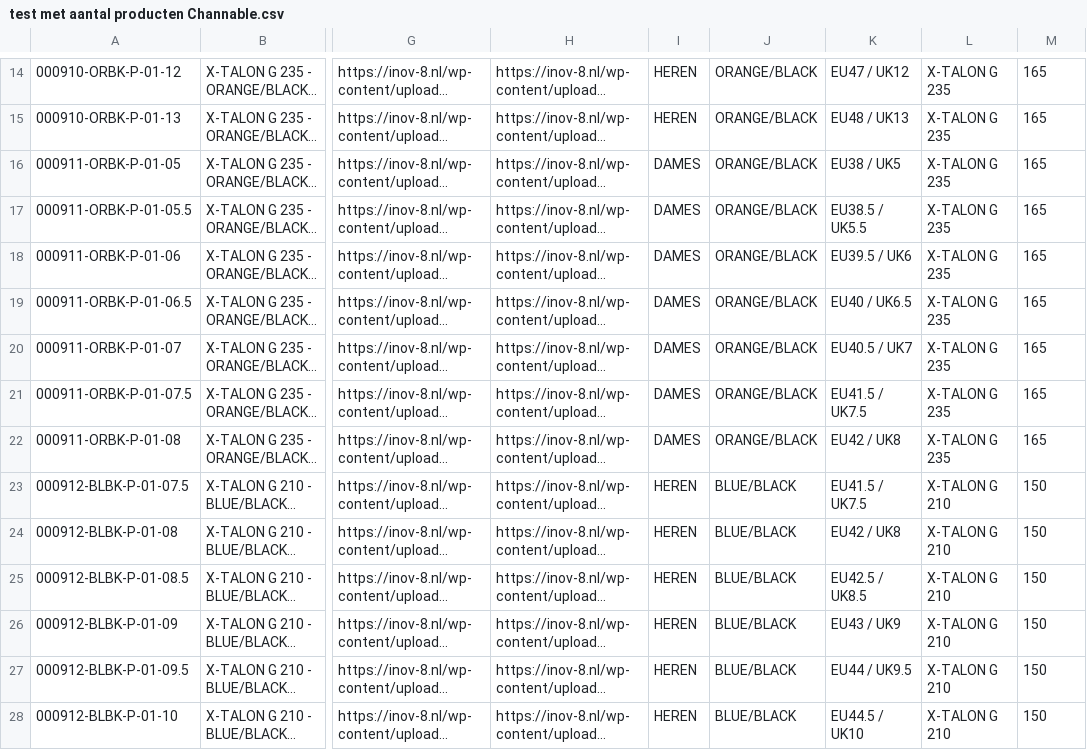
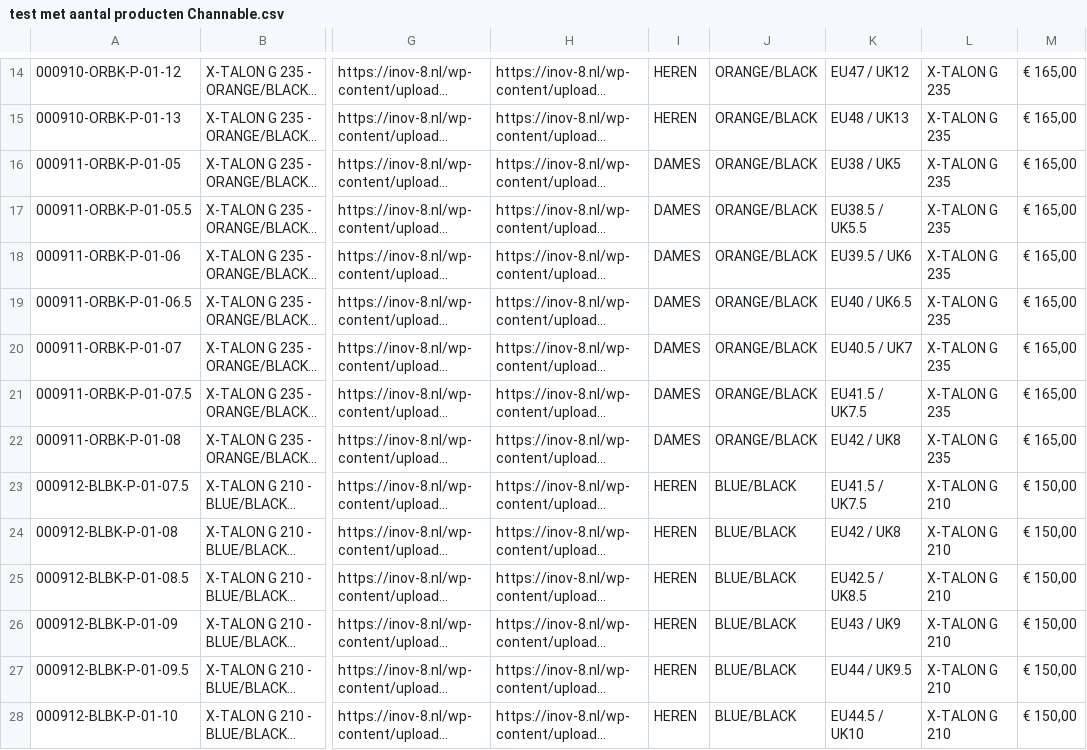
Before and after one commit to jeroenschep/sport, a CSV file: test met aantal producten Channable.csv, drawn as a sheet; only a part is shown, gaps mark what is left out; long unchanged cells end in …; the diff covers the shown part only; the diff names each change by its address in the sheet, - before the commit and + after, or states it on an @@ line.

```diff
--- a/test met aantal producten Channable.csv
+++ b/test met aantal producten Channable.csv
-M14:M22: 165
+M14:M22: € 165,00
-M23:M28: 150
+M23:M28: € 150,00
```
Also changed, not shown: 1 added row, 1 removed row and 74 edited cells elsewhere in this file.
